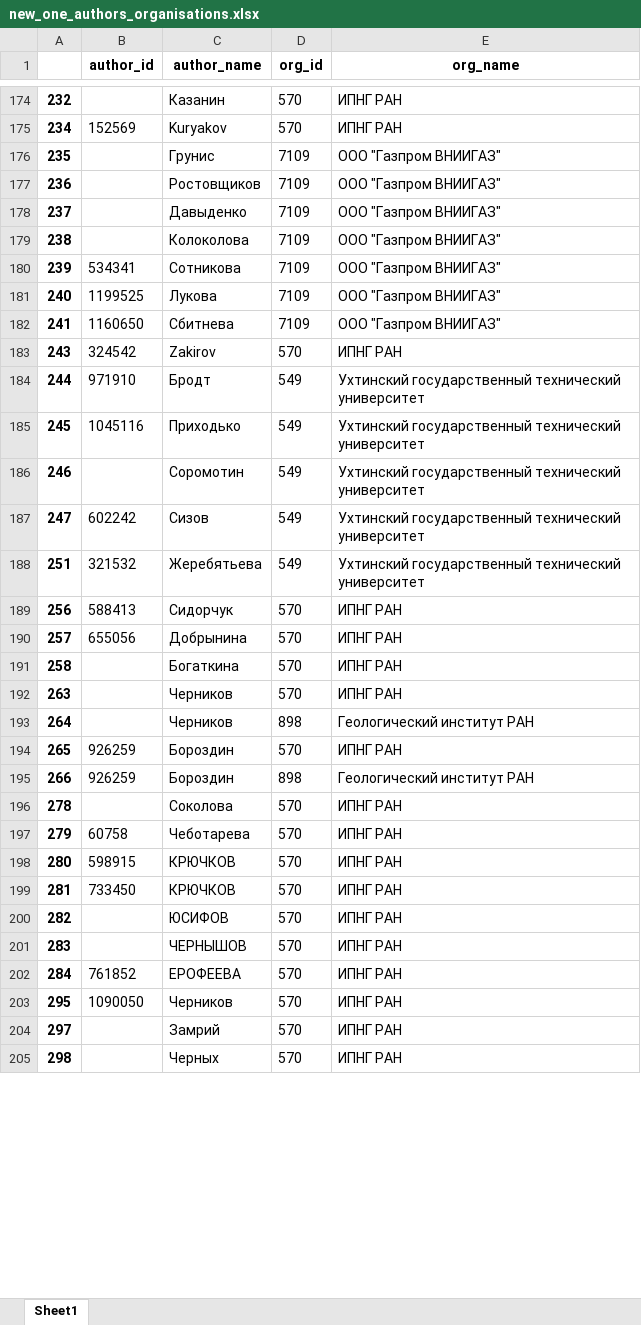
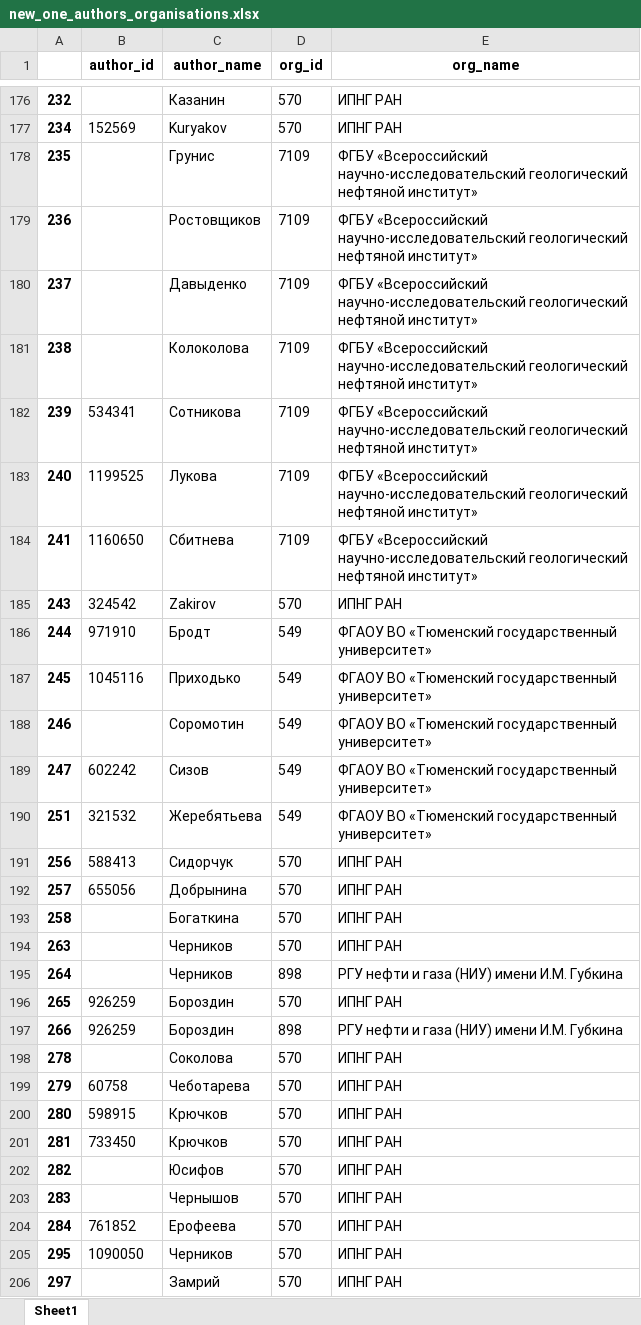
Before and after one commit to ArtemBurenok/article_data_base, an Excel workbook: xml_parser/new_one_authors_organisations.xlsx, sheet Sheet1, drawn as a sheet; only a part is shown, gaps mark what is left out; the shorter side is filled out with more unchanged rows; values as stored, in another font and other column widths than the file's, no borders; addresses are those after the commit; the diff covers the shown part only; the diff names each change by its address in the sheet, - before the commit and + after, or states it on an @@ line.

```diff
--- a/xml_parser/new_one_authors_organisations.xlsx (sheet Sheet1)
+++ b/xml_parser/new_one_authors_organisations.xlsx (sheet Sheet1)
-E178:E184 (org_name): ООО "Газпром ВНИИГАЗ"
+E178:E184 (org_name): ФГБУ «Всероссийский научно-исследовательский геологический нефтяной институт»
-E186:E190 (org_name): Ухтинский государственный технический университет
+E186:E190 (org_name): ФГАОУ ВО «Тюменский государственный университет»
-E195 (org_name): Геологический институт РАН
+E195 (org_name): РГУ нефти и газа (НИУ) имени И.М. Губкина
-E197 (org_name): Геологический институт РАН
+E197 (org_name): РГУ нефти и газа (НИУ) имени И.М. Губкина
-C200:C201 (author_name): КРЮЧКОВ
+C200:C201 (author_name): Крючков
-C202 (author_name): ЮСИФОВ
+C202 (author_name): Юсифов
-C203 (author_name): ЧЕРНЫШОВ
+C203 (author_name): Чернышов
-C204 (author_name): ЕРОФЕЕВА
+C204 (author_name): Ерофеева
```
Also changed, not shown: 2 added rows, 1 removed row and 196 edited cells elsewhere in this sheet, article.xlsx, authors.xlsx, 13 other files.
